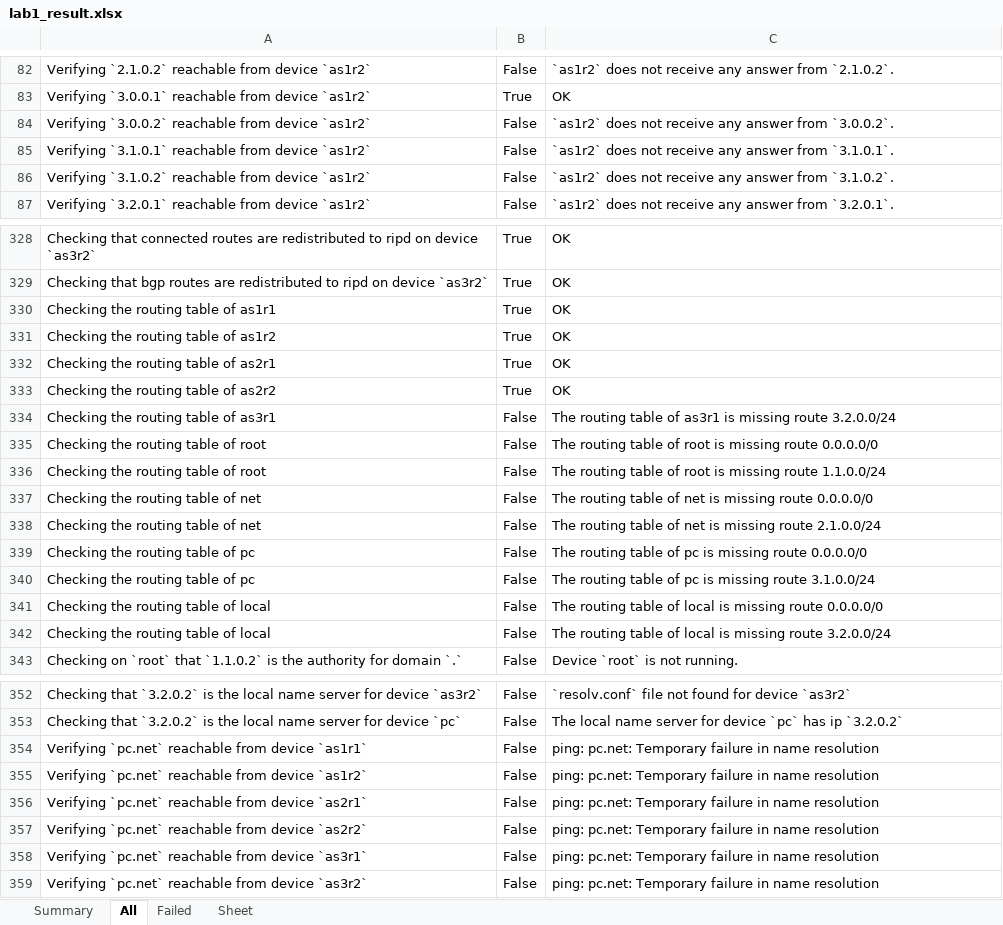
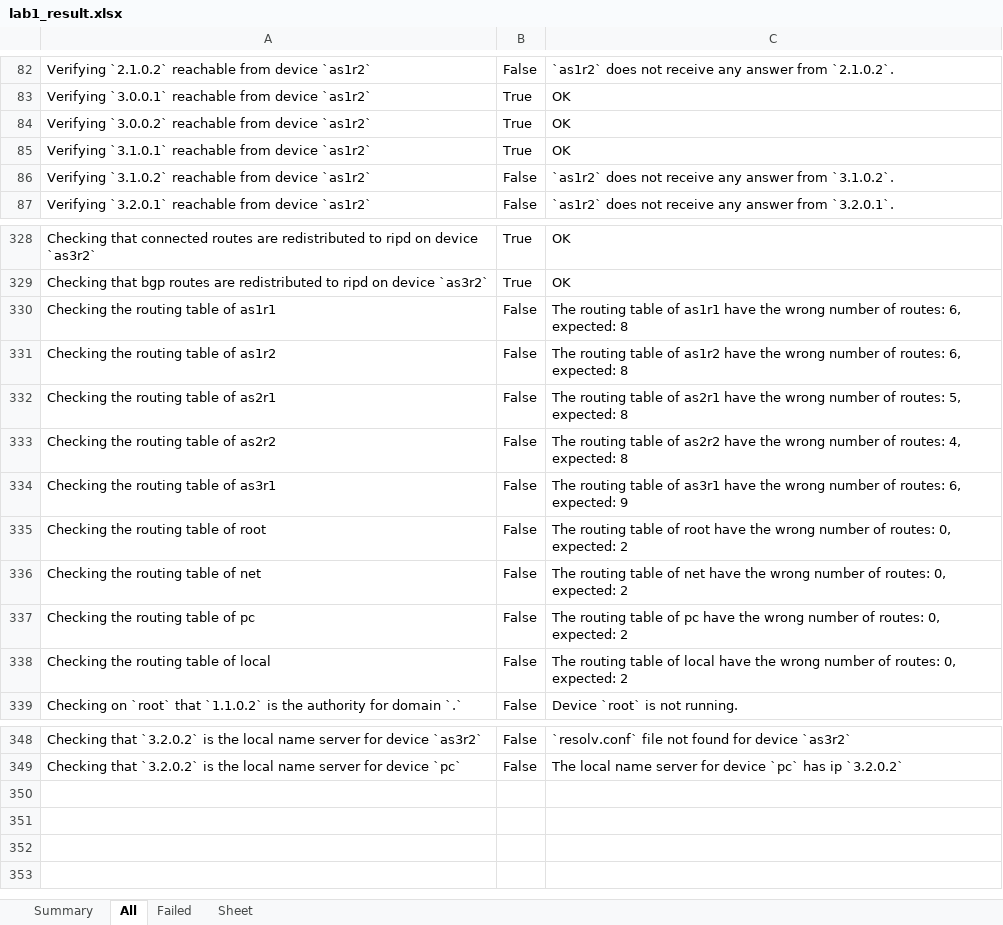
Before and after one commit to KatharaFramework/kathara-lab-checker, an Excel workbook: examples/palabra/labs/lab1/lab1_result.xlsx, sheet All, drawn as a sheet; only a part is shown, gaps mark what is left out; values as stored, in another font and other column widths than the file's, no borders; removed rows and columns are numbered as before the commit, all else as after; the diff covers the shown part only; the diff names each change by its address in the sheet, - before the commit and + after, or states it on an @@ line.

```diff
--- a/examples/palabra/labs/lab1/lab1_result.xlsx (sheet All)
+++ b/examples/palabra/labs/lab1/lab1_result.xlsx (sheet All)
-B84:B85: False
+B84:B85: True
-C84: `as1r2` does not receive any answer from `3.0.0.2`.
+C84: OK
-C85: `as1r2` does not receive any answer from `3.1.0.1`.
+C85: OK
-B330:B333: True
+B330:B333: False
-C330: OK
+C330: The routing table of as1r1 have the wrong number of routes: 6, expected: 8
-C331: OK
+C331: The routing table of as1r2 have the wrong number of routes: 6, expected: 8
-C332: OK
+C332: The routing table of as2r1 have the wrong number of routes: 5, expected: 8
-C333: OK
+C333: The routing table of as2r2 have the wrong number of routes: 4, expected: 8
-C334: …of as3r1 is missing route 3.2.0.0/24
+C334: …of as3r1 have the wrong number of routes: 6, expected: 9
-row 335: Checking the routing table of root | False | The routing table of root is missing route 0.0.0.0/0
-C335: …of root is missing route 1.1.0.0/24
+C335: …of root have the wrong number of routes: 0, expected: 2
-row 337: Checking the routing table of net | False | The routing table of net is missing route 0.0.0.0/0
-C336: …of net is missing route 2.1.0.0/24
+C336: …of net have the wrong number of routes: 0, expected: 2
-row 339: Checking the routing table of pc | False | The routing table of pc is missing route 0.0.0.0/0
-C337: …of pc is missing route 3.1.0.0/24
+C337: …of pc have the wrong number of routes: 0, expected: 2
-row 341: Checking the routing table of local | False | The routing table of local is missing route 0.0.0.0/0
-C338: …of local is missing route 3.2.0.0/24
+C338: …of local have the wrong number of routes: 0, expected: 2
-row 354: Verifying `pc.net` reachable from device `as1r1` | False | ping: pc.net: Temporary failure in name resolution
-row 355: Verifying `pc.net` reachable from device `as1r2` | False | ping: pc.net: Temporary failure in name resolution
-row 356: Verifying `pc.net` reachable from device `as2r1` | False | ping: pc.net: Temporary failure in name resolution
-row 357: Verifying `pc.net` reachable from device `as2r2` | False | ping: pc.net: Temporary failure in name resolution
-row 358: Verifying `pc.net` reachable from device `as3r1` | False | ping: pc.net: Temporary failure in name resolution
-row 359: Verifying `pc.net` reachable from device `as3r2` | False | ping: pc.net: Temporary failure in name resolution
```
Also changed, not shown: 10 edited cells elsewhere in this sheet, sheet Failed, sheet Summary, examples/palabra/labs/lab2/lab2_result.xlsx, examples/palabra/labs/lab3/lab3_result.xlsx, 39 other files.
